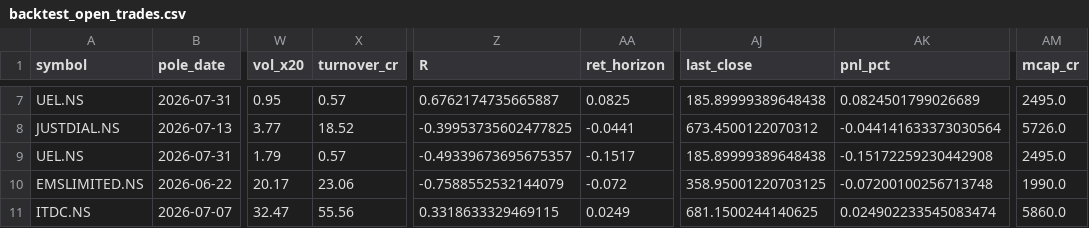
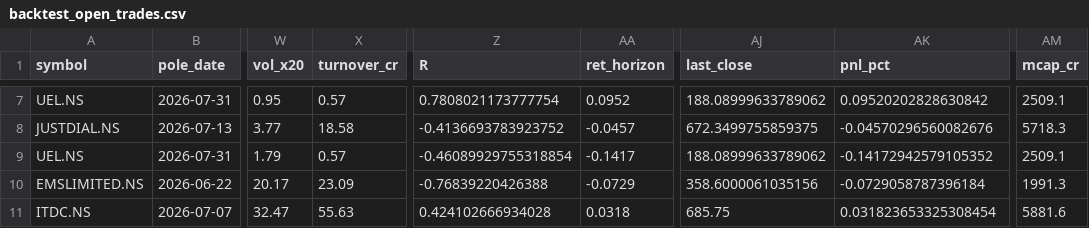
Before and after one commit to atikhalde/Flag-and-pole, a CSV file: reports/backtest_open_trades.csv, drawn as a sheet; only a part is shown, gaps mark what is left out; the diff covers the shown part only; the diff names each change by its address in the sheet, - before the commit and + after, or states it on an @@ line.

```diff
--- a/reports/backtest_open_trades.csv
+++ b/reports/backtest_open_trades.csv
-Z7 (R): 0.6762174735665887
+Z7 (R): 0.7808021173777754
-AA7 (ret_horizon): 0.0825
+AA7 (ret_horizon): 0.0952
-AJ7 (last_close): 185.89999389648438
+AJ7 (last_close): 188.08999633789062
-AK7 (pnl_pct): 0.0824501799026689
+AK7 (pnl_pct): 0.09520202828630842
-AM7 (mcap_cr): 2495.0
+AM7 (mcap_cr): 2509.1
-X8 (turnover_cr): 18.52
+X8 (turnover_cr): 18.58
-Z8 (R): -0.39953735602477825
+Z8 (R): -0.4136693783923752
-AA8 (ret_horizon): -0.0441
+AA8 (ret_horizon): -0.0457
-AJ8 (last_close): 673.4500122070312
+AJ8 (last_close): 672.3499755859375
-AK8 (pnl_pct): -0.044141633373030564
+AK8 (pnl_pct): -0.04570296560082676
-AM8 (mcap_cr): 5726.0
+AM8 (mcap_cr): 5718.3
-Z9 (R): -0.49339673695675357
+Z9 (R): -0.46089929755318854
-AA9 (ret_horizon): -0.1517
+AA9 (ret_horizon): -0.1417
-AJ9 (last_close): 185.89999389648438
+AJ9 (last_close): 188.08999633789062
-AK9 (pnl_pct): -0.15172259230442908
+AK9 (pnl_pct): -0.14172942579105352
-AM9 (mcap_cr): 2495.0
+AM9 (mcap_cr): 2509.1
-X10 (turnover_cr): 23.06
+X10 (turnover_cr): 23.09
-Z10 (R): -0.7588552532144079
+Z10 (R): -0.76839220426388
-AA10 (ret_horizon): -0.072
+AA10 (ret_horizon): -0.0729
-AJ10 (last_close): 358.95001220703125
+AJ10 (last_close): 358.6000061035156
-AK10 (pnl_pct): -0.07200100256713748
+AK10 (pnl_pct): -0.0729058787396184
-AM10 (mcap_cr): 1990.0
+AM10 (mcap_cr): 1991.3
-X11 (turnover_cr): 55.56
+X11 (turnover_cr): 55.63
-Z11 (R): 0.3318633329469115
+Z11 (R): 0.424102666934028
-AA11 (ret_horizon): 0.0249
+AA11 (ret_horizon): 0.0318
-AJ11 (last_close): 681.1500244140625
+AJ11 (last_close): 685.75
-AK11 (pnl_pct): 0.024902233545083474
+AK11 (pnl_pct): 0.031823653325308454
-AM11 (mcap_cr): 5860.0
+AM11 (mcap_cr): 5881.6
```
Also changed, not shown: 78 edited cells elsewhere in this file, reports/filter_scan.csv, 3 other files.
